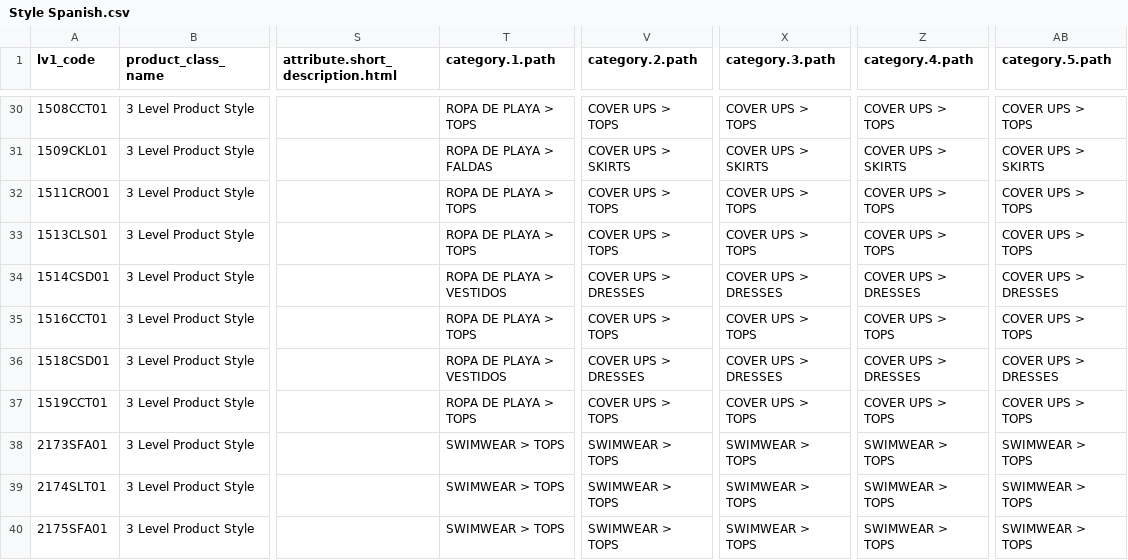
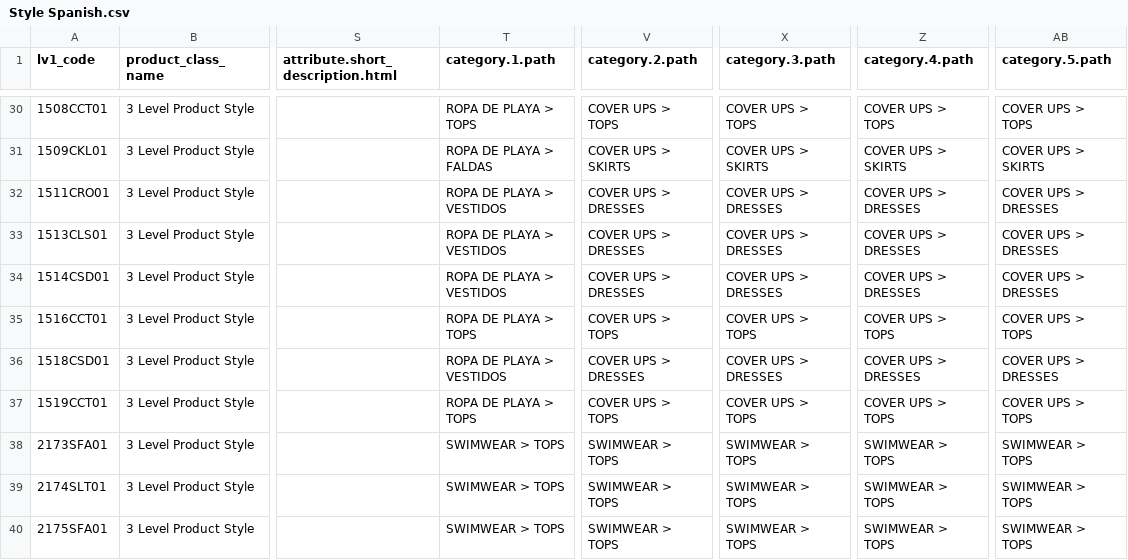
Before and after one commit to juvape/Commerce-Conect-FF, a CSV file: Archivos CSV/Summer 2018/Carga datos FF/3 Level/Style Spanish.csv, drawn as a sheet; only a part is shown, gaps mark what is left out; the diff names each change by its address in the sheet, - before the commit and + after, or states it on an @@ line.

```diff
--- a/Archivos CSV/Summer 2018/Carga datos FF/3 Level/Style Spanish.csv
+++ b/Archivos CSV/Summer 2018/Carga datos FF/3 Level/Style Spanish.csv
-T32:T33 (category.1.path): ROPA DE PLAYA > TOPS
+T32:T33 (category.1.path): ROPA DE PLAYA > VESTIDOS
-V32:V33 (category.2.path): COVER UPS > TOPS
+V32:V33 (category.2.path): COVER UPS > DRESSES
-X32:X33 (category.3.path): COVER UPS > TOPS
+X32:X33 (category.3.path): COVER UPS > DRESSES
-Z32:Z33 (category.4.path): COVER UPS > TOPS
+Z32:Z33 (category.4.path): COVER UPS > DRESSES
-AB32:AB33 (category.5.path): COVER UPS > TOPS
+AB32:AB33 (category.5.path): COVER UPS > DRESSES
```
Also changed, not shown: Archivos CSV/Spring 2018/3 Level Product/Colour Spring.csv, Archivos CSV/Spring 2018/3 Level Product/Size Spring.csv, 9 other files.
